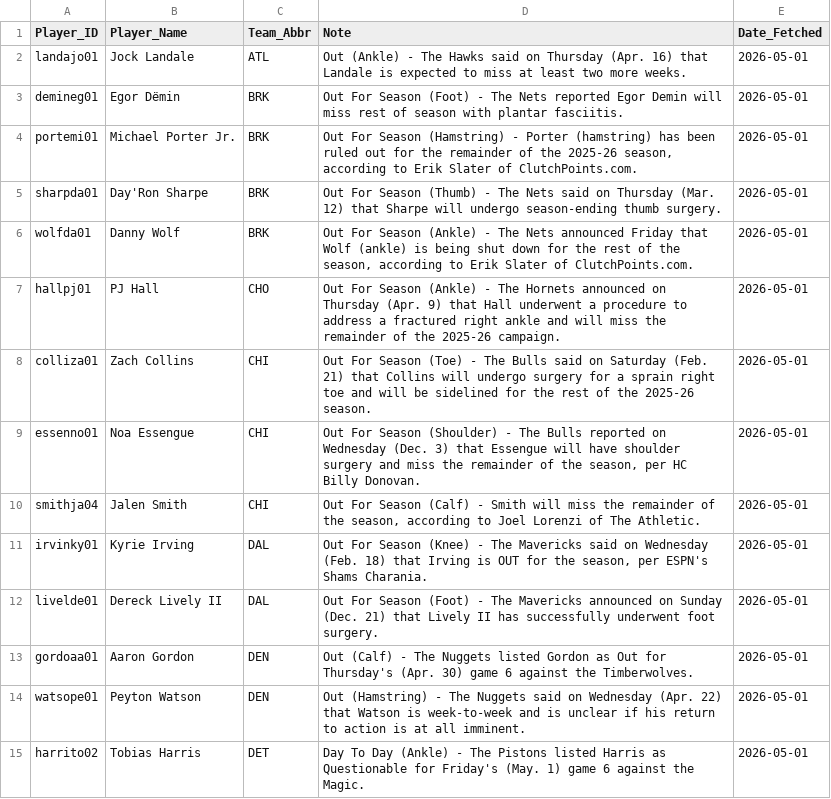
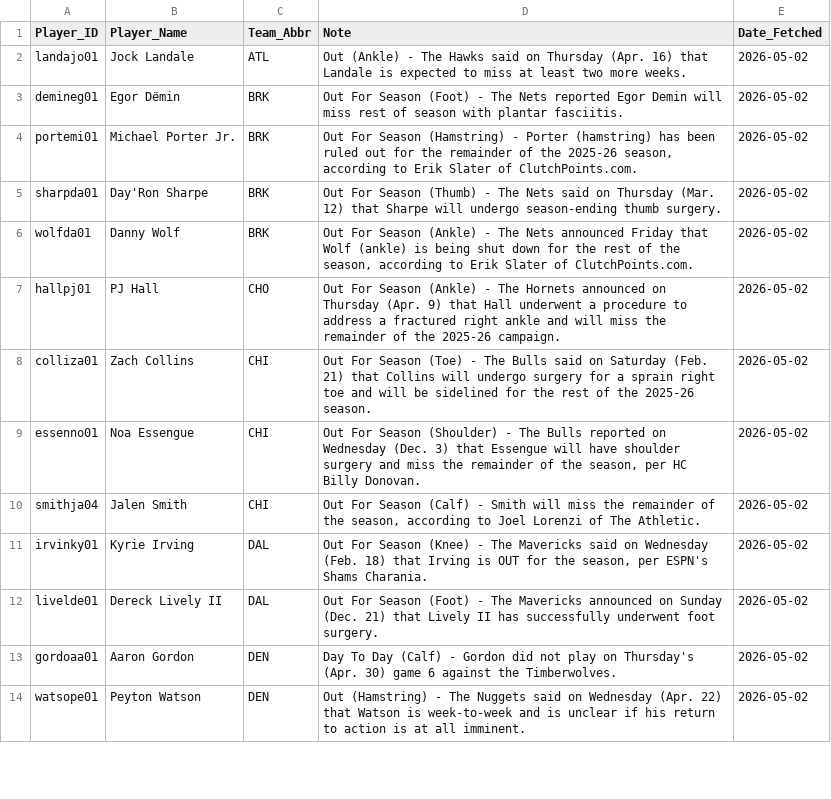
Before and after one commit to Ricky0627/nba-prediction-app, a CSV file: current_injuries.csv, drawn as a sheet; only a part is shown; the diff covers the shown part only.

```diff
--- a/current_injuries.csv
+++ b/current_injuries.csv
@@ -1,15 +1,14 @@
 Player_ID,Player_Name,Team_Abbr,Note,Date_Fetched
-landajo01,Jock Landale,ATL,Out (Ankle) - The Hawks said on Thursday (Apr. 16) that Landale is expected to miss at least two more weeks.,2026-05-01
-demineg01,Egor Dёmin,BRK,Out For Season (Foot) - The Nets reported Egor Demin will miss rest of season with plantar fasciitis.,2026-05-01
-portemi01,Michael Porter Jr.,BRK,"Out For Season (Hamstring) - Porter (hamstring) has been ruled out for the remainder of the 2025-26 season, according to Erik Slater of ClutchPoints.com.",2026-05-01
-sharpda01,Day'Ron Sharpe,BRK,Out For Season (Thumb) - The Nets said on Thursday (Mar. 12) that Sharpe will undergo season-ending thumb surgery.,2026-05-01
-wolfda01,Danny Wolf,BRK,"Out For Season (Ankle) - The Nets announced Friday that Wolf (ankle) is being shut down for the rest of the season, according to Erik Slater of ClutchPoints.com.",2026-05-01
-hallpj01,PJ Hall,CHO,Out For Season (Ankle) - The Hornets announced on Thursday (Apr. 9) that Hall underwent a procedure to address a fractured right ankle and will miss the remainder of the 2025-26 campaign.,2026-05-01
-colliza01,Zach Collins,CHI,Out For Season (Toe) - The Bulls said on Saturday (Feb. 21) that Collins will undergo surgery for a sprain right toe and will be sidelined for the rest of the 2025-26 season.,2026-05-01
-essenno01,Noa Essengue,CHI,"Out For Season (Shoulder) - The Bulls reported on Wednesday (Dec. 3) that Essengue will have shoulder surgery and miss the remainder of the season, per HC Billy Donovan.",2026-05-01
-smithja04,Jalen Smith,CHI,"Out For Season (Calf) - Smith will miss the remainder of the season, according to Joel Lorenzi of The Athletic.",2026-05-01
-irvinky01,Kyrie Irving,DAL,"Out For Season (Knee) - The Mavericks said on Wednesday (Feb. 18) that Irving is OUT for the season, per ESPN's Shams Charania.",2026-05-01
-livelde01,Dereck Lively II,DAL,Out For Season (Foot) - The Mavericks announced on Sunday (Dec. 21) that Lively II has successfully underwent foot surgery.,2026-05-01
-gordoaa01,Aaron Gordon,DEN,Out (Calf) - The Nuggets listed Gordon as Out for Thursday's (Apr. 30) game 6 against the Timberwolves.,2026-05-01
-watsope01,Peyton Watson,DEN,Out (Hamstring) - The Nuggets said on Wednesday (Apr. 22) that Watson is week-to-week and is unclear if his return to action is at all imminent.,2026-05-01
-harrito02,Tobias Harris,DET,Day To Day (Ankle) - The Pistons listed Harris as Questionable for Friday's (May. 1) game 6 against the Magic.,2026-05-01
+landajo01,Jock Landale,ATL,Out (Ankle) - The Hawks said on Thursday (Apr. 16) that Landale is expected to miss at least two more weeks.,2026-05-02
+demineg01,Egor Dёmin,BRK,Out For Season (Foot) - The Nets reported Egor Demin will miss rest of season with plantar fasciitis.,2026-05-02
+portemi01,Michael Porter Jr.,BRK,"Out For Season (Hamstring) - Porter (hamstring) has been ruled out for the remainder of the 2025-26 season, according to Erik Slater of ClutchPoints.com.",2026-05-02
+sharpda01,Day'Ron Sharpe,BRK,Out For Season (Thumb) - The Nets said on Thursday (Mar. 12) that Sharpe will undergo season-ending thumb surgery.,2026-05-02
+wolfda01,Danny Wolf,BRK,"Out For Season (Ankle) - The Nets announced Friday that Wolf (ankle) is being shut down for the rest of the season, according to Erik Slater of ClutchPoints.com.",2026-05-02
+hallpj01,PJ Hall,CHO,Out For Season (Ankle) - The Hornets announced on Thursday (Apr. 9) that Hall underwent a procedure to address a fractured right ankle and will miss the remainder of the 2025-26 campaign.,2026-05-02
+colliza01,Zach Collins,CHI,Out For Season (Toe) - The Bulls said on Saturday (Feb. 21) that Collins will undergo surgery for a sprain right toe and will be sidelined for the rest of the 2025-26 season.,2026-05-02
+essenno01,Noa Essengue,CHI,"Out For Season (Shoulder) - The Bulls reported on Wednesday (Dec. 3) that Essengue will have shoulder surgery and miss the remainder of the season, per HC Billy Donovan.",2026-05-02
+smithja04,Jalen Smith,CHI,"Out For Season (Calf) - Smith will miss the remainder of the season, according to Joel Lorenzi of The Athletic.",2026-05-02
+irvinky01,Kyrie Irving,DAL,"Out For Season (Knee) - The Mavericks said on Wednesday (Feb. 18) that Irving is OUT for the season, per ESPN's Shams Charania.",2026-05-02
+livelde01,Dereck Lively II,DAL,Out For Season (Foot) - The Mavericks announced on Sunday (Dec. 21) that Lively II has successfully underwent foot surgery.,2026-05-02
+gordoaa01,Aaron Gordon,DEN,Day To Day (Calf) - Gordon did not play on Thursday's (Apr. 30) game 6 against the Timberwolves.,2026-05-02
+watsope01,Peyton Watson,DEN,Out (Hamstring) - The Nuggets said on Wednesday (Apr. 22) that Watson is week-to-week and is unclear if his return to action is at all imminent.,2026-05-02
```
Also changed, not shown: 1 added row and 53 edited cells elsewhere in this file, final_analysis_report.csv, final_analysis_report_v800.csv, 14 other files.
